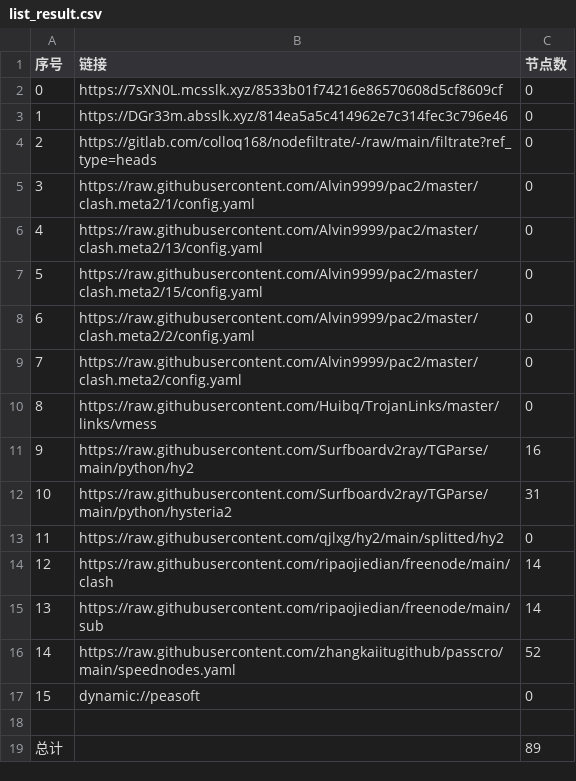
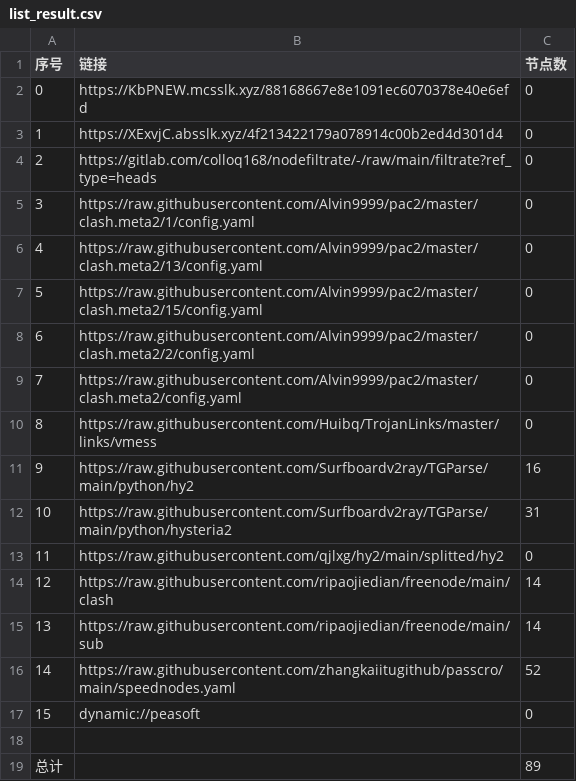
Before and after one commit to hahahahalipoterr/AutoMergePublicNodes, a CSV file: list_result.csv, drawn as a sheet.

```diff
--- a/list_result.csv
+++ b/list_result.csv
@@ -1,4 +1,4 @@
 序号,链接,节点数
-0,https://7sXN0L.mcsslk.xyz/8533b01f74216e86570608d5cf8609cf,0
-1,https://DGr33m.absslk.xyz/814ea5a5c414962e7c314fec3c796e46,0
+0,https://KbPNEW.mcsslk.xyz/88168667e8e1091ec6070378e40e6efd,0
+1,https://XExvjC.absslk.xyz/4f213422179a078914c00b2ed4d301d4,0
 2,https://gitlab.com/colloq168/nodefiltrate/-/raw/main/filtrate?ref_type=heads,0
```
Also changed, not shown: 3 other files.
